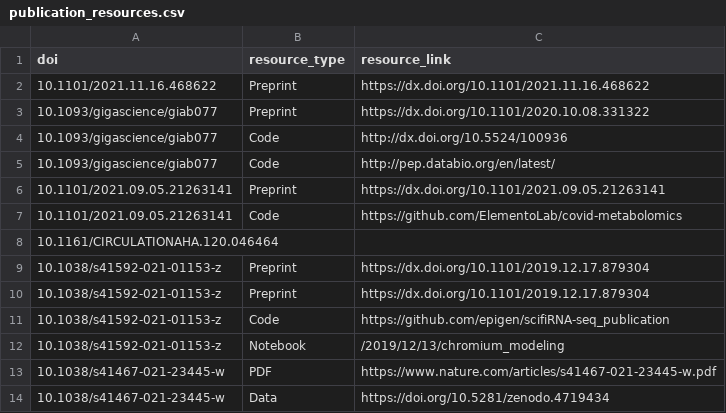
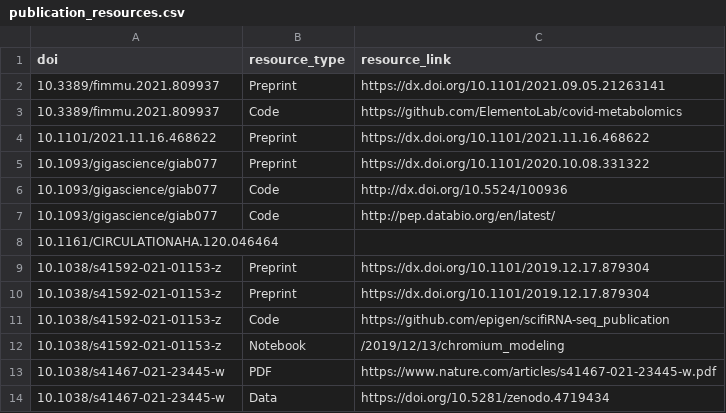
Before and after one commit to afrendeiro/afrendeiro.github.io, a CSV file: publication_resources.csv, drawn as a sheet; only a part is shown; removed rows and columns are numbered as before the commit, all else as after; the diff names each change by its address in the sheet, - before the commit and + after, or states it on an @@ line.

```diff
--- a/publication_resources.csv
+++ b/publication_resources.csv
+row 2: 10.3389/fimmu.2021.809937 | Preprint | https://dx.doi.org/10.1101/2021.09.05.21263141
+row 3: 10.3389/fimmu.2021.809937 | Code | https://github.com/ElementoLab/covid-metabolomics
-row 6: 10.1101/2021.09.05.21263141 | Preprint | https://dx.doi.org/10.1101/2021.09.05.21263141
-row 7: 10.1101/2021.09.05.21263141 | Code | https://github.com/ElementoLab/covid-metabolomics
```
Also changed, not shown: publications.csv, 2 other files.
